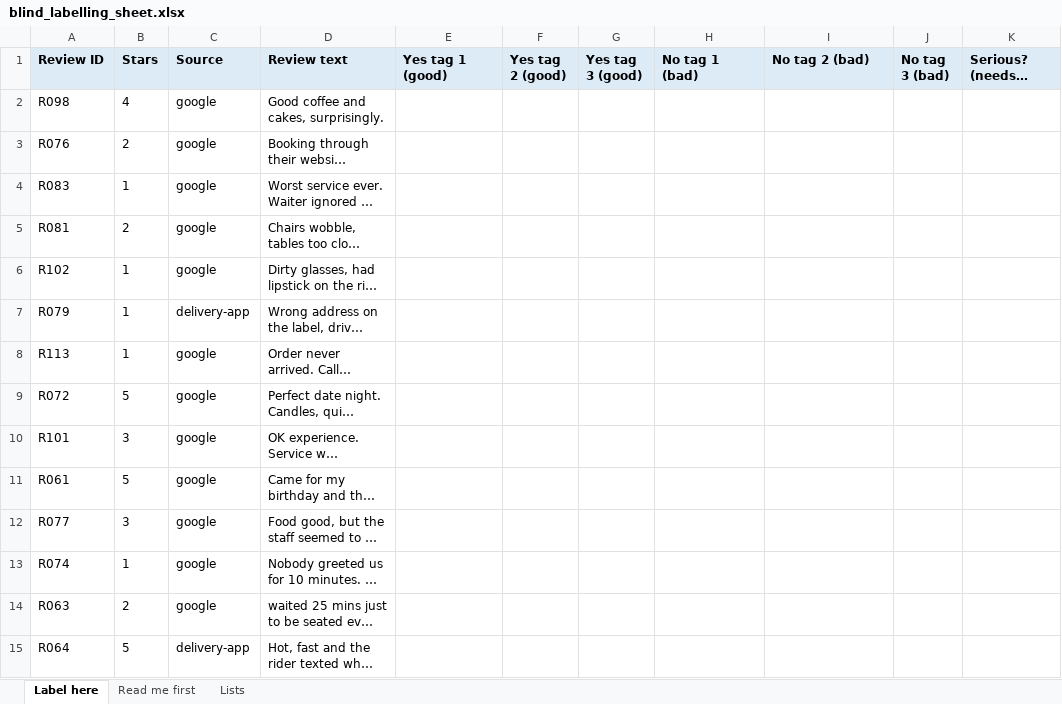
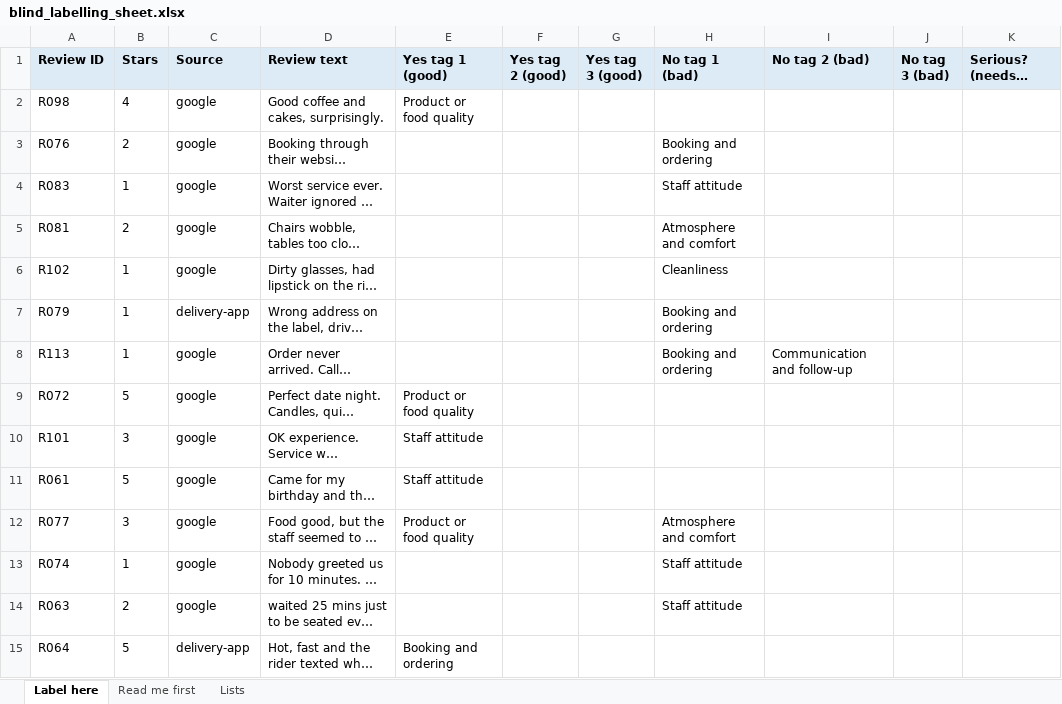
Before and after one commit to krishna-hk/review-reply-mcp, an Excel workbook: data/sample/blind_labelling_sheet.xlsx, sheet Label here, drawn as a sheet; only a part is shown; long unchanged cells end in …; values as stored, in another font and other column widths than the file's, no borders; the diff covers the shown part only; the diff names each change by its address in the sheet, - before the commit and + after, or states it on an @@ line.

```diff
--- a/data/sample/blind_labelling_sheet.xlsx (sheet Label here)
+++ b/data/sample/blind_labelling_sheet.xlsx (sheet Label here)
-E2 (Yes tag 1 (good)): (empty)
+E2 (Yes tag 1 (good)): Product or food quality
-H3 (No tag 1 (bad)): (empty)
+H3 (No tag 1 (bad)): Booking and ordering
-H4 (No tag 1 (bad)): (empty)
+H4 (No tag 1 (bad)): Staff attitude
-H5 (No tag 1 (bad)): (empty)
+H5 (No tag 1 (bad)): Atmosphere and comfort
-H6 (No tag 1 (bad)): (empty)
+H6 (No tag 1 (bad)): Cleanliness
-H7:H8 (No tag 1 (bad)): (empty)
+H7:H8 (No tag 1 (bad)): Booking and ordering
-I8 (No tag 2 (bad)): (empty)
+I8 (No tag 2 (bad)): Communication and follow-up
-E9 (Yes tag 1 (good)): (empty)
+E9 (Yes tag 1 (good)): Product or food quality
-E10:E11 (Yes tag 1 (good)): (empty)
+E10:E11 (Yes tag 1 (good)): Staff attitude
-E12 (Yes tag 1 (good)): (empty)
+E12 (Yes tag 1 (good)): Product or food quality
-H12 (No tag 1 (bad)): (empty)
+H12 (No tag 1 (bad)): Atmosphere and comfort
-H13:H14 (No tag 1 (bad)): (empty)
+H13:H14 (No tag 1 (bad)): Staff attitude
-E15 (Yes tag 1 (good)): (empty)
+E15 (Yes tag 1 (good)): Booking and ordering
```
Also changed, not shown: 18 edited cells elsewhere in this sheet, 1 other file.
